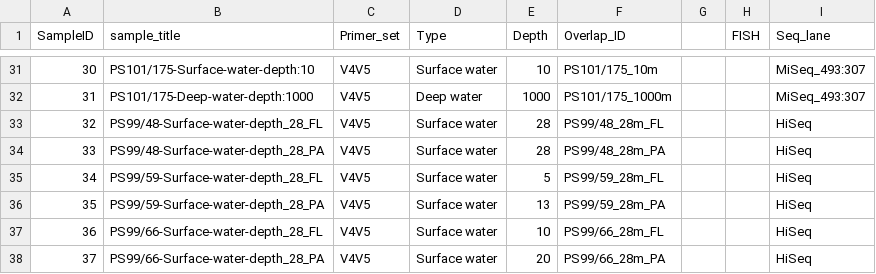
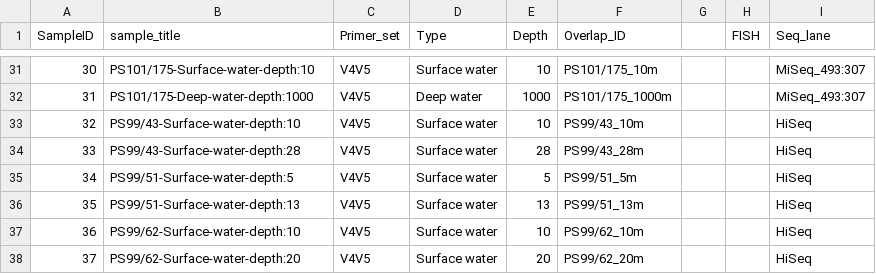
Before and after one commit to edfadeev/Arctic-16S-Primers-comparison, a CSV file: data/V4V5/V4V5_samples_list.csv, drawn as a sheet; only a part is shown, gaps mark what is left out.

Commit message:
samples list

```diff
--- a/data/V4V5/V4V5_samples_list.csv
+++ b/data/V4V5/V4V5_samples_list.csv
@@ -32,7 +32,7 @@ SampleID,sample_title,Primer_set,Type,Depth,Overlap_ID,,FISH,Seq_lane
 31,PS101/175-Deep-water-depth:1000,V4V5,Deep water,1000,PS101/175_1000m,,,MiSeq_493:307
-32,PS99/48-Surface-water-depth_28_FL,V4V5,Surface water,28,PS99/48_28m_FL,,,HiSeq
-33,PS99/48-Surface-water-depth_28_PA,V4V5,Surface water,28,PS99/48_28m_PA,,,HiSeq
-34,PS99/59-Surface-water-depth_28_FL,V4V5,Surface water,5,PS99/59_28m_FL,,,HiSeq
-35,PS99/59-Surface-water-depth_28_PA,V4V5,Surface water,13,PS99/59_28m_PA,,,HiSeq
-36,PS99/66-Surface-water-depth_28_FL,V4V5,Surface water,10,PS99/66_28m_FL,,,HiSeq
-37,PS99/66-Surface-water-depth_28_PA,V4V5,Surface water,20,PS99/66_28m_PA,,,HiSeq
+32,PS99/43-Surface-water-depth:10,V4V5,Surface water,10,PS99/43_10m,,,HiSeq
+33,PS99/43-Surface-water-depth:28,V4V5,Surface water,28,PS99/43_28m,,,HiSeq
+34,PS99/51-Surface-water-depth:5,V4V5,Surface water,5,PS99/51_5m,,,HiSeq
+35,PS99/51-Surface-water-depth:13,V4V5,Surface water,13,PS99/51_13m,,,HiSeq
+36,PS99/62-Surface-water-depth:10,V4V5,Surface water,10,PS99/62_10m,,,HiSeq
+37,PS99/62-Surface-water-depth:20,V4V5,Surface water,20,PS99/62_20m,,,HiSeq
```
Also changed, not shown: data/V3V4/V3V4_samples_list.csv, 2 other files.
